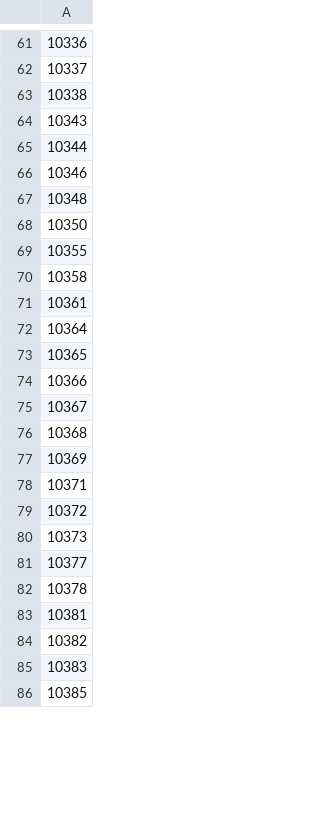
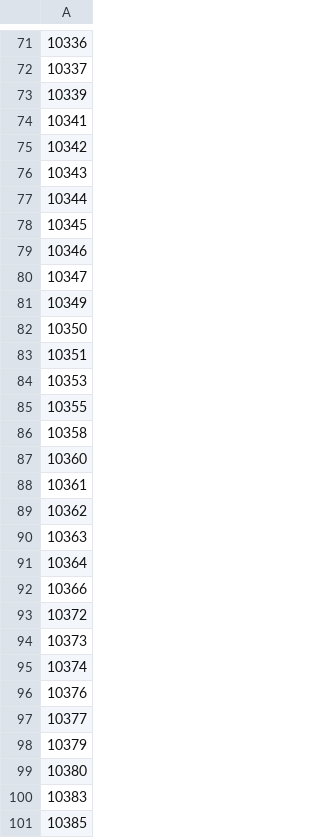
Before and after one commit to AntonMiniazev/Online_retail_Pipeline, a CSV file: initial_data/clients_churn.csv, drawn as a sheet; only a part is shown, gaps mark what is left out; removed rows and columns are numbered as before the commit, all else as after; the diff covers the shown part only; the diff names each change by its address in the sheet, - before the commit and + after, or states it on an @@ line.

```diff
--- a/initial_data/clients_churn.csv
+++ b/initial_data/clients_churn.csv
-A73: 10338
+A73: 10339
+row 74: 10341
+row 75: 10342
+row 78: 10345
-A80: 10348
+A80: 10347
+row 81: 10349
+row 83: 10351
+row 84: 10353
+row 87: 10360
+row 89: 10362
+row 90: 10363
-row 73: 10365
-row 75: 10367
-row 76: 10368
-row 77: 10369
-row 78: 10371
+row 95: 10374
+row 96: 10376
-A98: 10378
+A98: 10379
-A99: 10381
+A99: 10380
-row 84: 10382
```
Also changed, not shown: 50 added rows, 59 removed rows and 66 edited cells elsewhere in this file, 1 other file.
